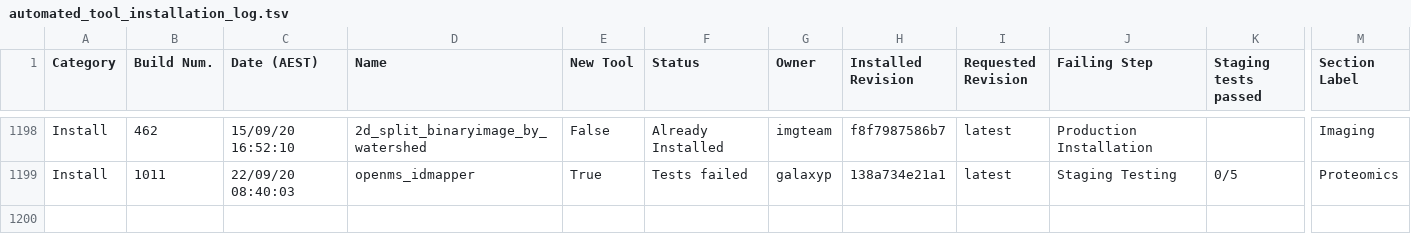
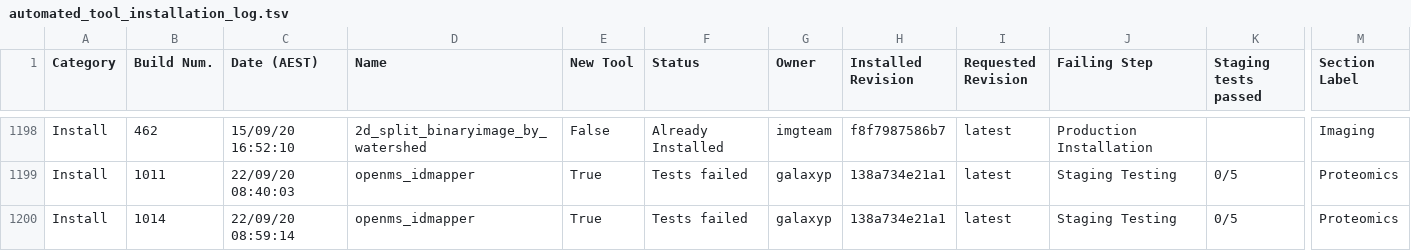
Before and after one commit to usegalaxy-au/usegalaxy-au-tools, a TSV file: automated_tool_installation_log.tsv, drawn as a sheet; only a part is shown, gaps mark what is left out; rows hold the shown columns only; the diff names each change by its address in the sheet, - before the commit and + after, or states it on an @@ line.

Commit message:
Jenkins install build 1014.

```diff
--- a/automated_tool_installation_log.tsv
+++ b/automated_tool_installation_log.tsv
+row 1200: Install | 1014 | 22/09/20 08:59:14 | openms_idmapper | True | Tests failed | galaxyp | 138a734e21a1 | latest | Staging Testing | 0/5 | Proteomics
```
Also changed, not shown: 1 other file.
